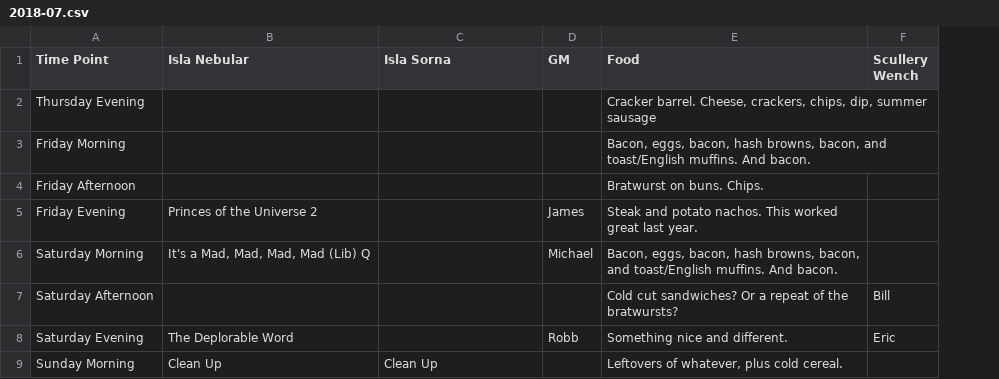
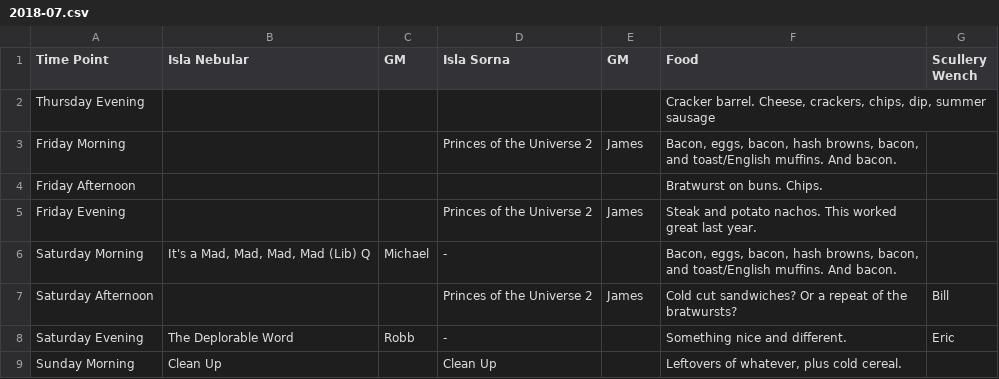
Before and after one commit to Geekend-PNW/geekend-pnw.github.com, a CSV file: _data/schedules/2018-07.csv, drawn as a sheet; addresses are those after the commit; the diff names each change by its address in the sheet, - before the commit and + after, or states it on an @@ line.

Commit message:
Altering schedule

```diff
--- a/_data/schedules/2018-07.csv
+++ b/_data/schedules/2018-07.csv
+column C (GM), rows 6-8: Michael |  | Robb
-D3 (Isla Sorna): (empty)
+D3 (Isla Sorna): Princes of the Universe 2
-E3 (GM): (empty)
+E3 (GM): James
-B5 (Isla Nebular): Princes of the Universe 2
+B5 (Isla Nebular): (empty)
-D5 (Isla Sorna): (empty)
+D5 (Isla Sorna): Princes of the Universe 2
-D6 (Isla Sorna): (empty)
+D6 (Isla Sorna): -
-E6 (GM): Michael
+E6 (GM): (empty)
-D7 (Isla Sorna): (empty)
+D7 (Isla Sorna): Princes of the Universe 2
-E7 (GM): (empty)
+E7 (GM): James
-D8 (Isla Sorna): (empty)
+D8 (Isla Sorna): -
-E8 (GM): Robb
+E8 (GM): (empty)
```
